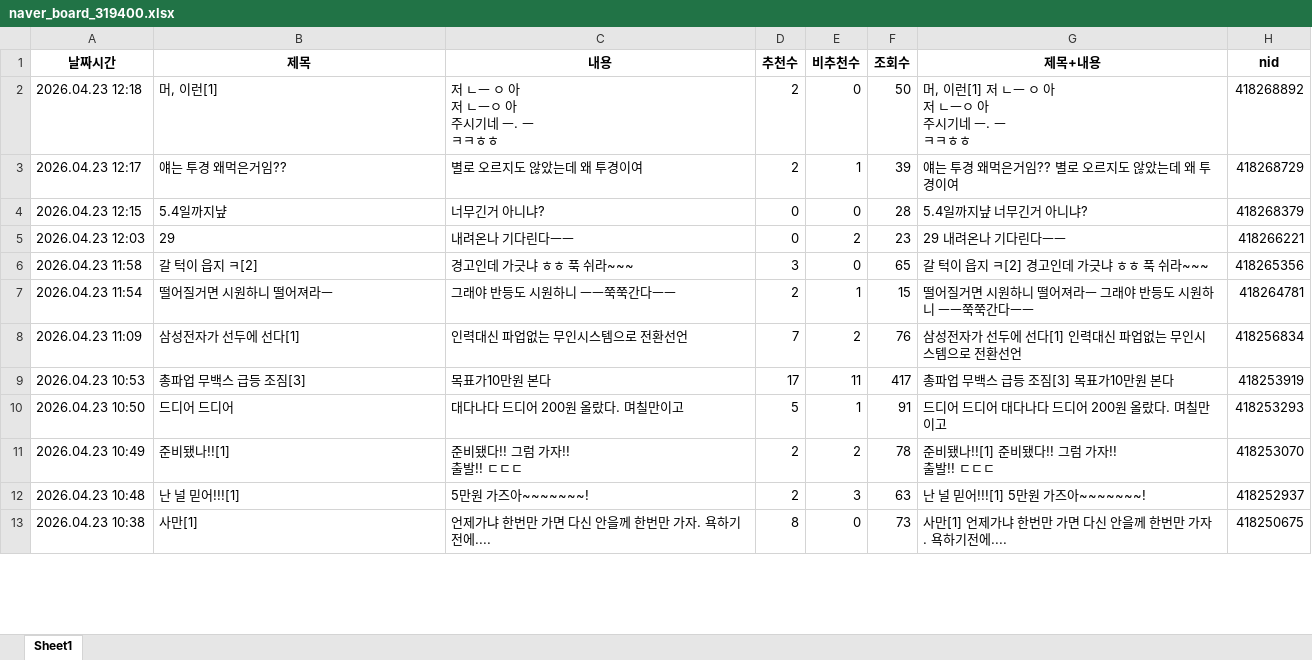
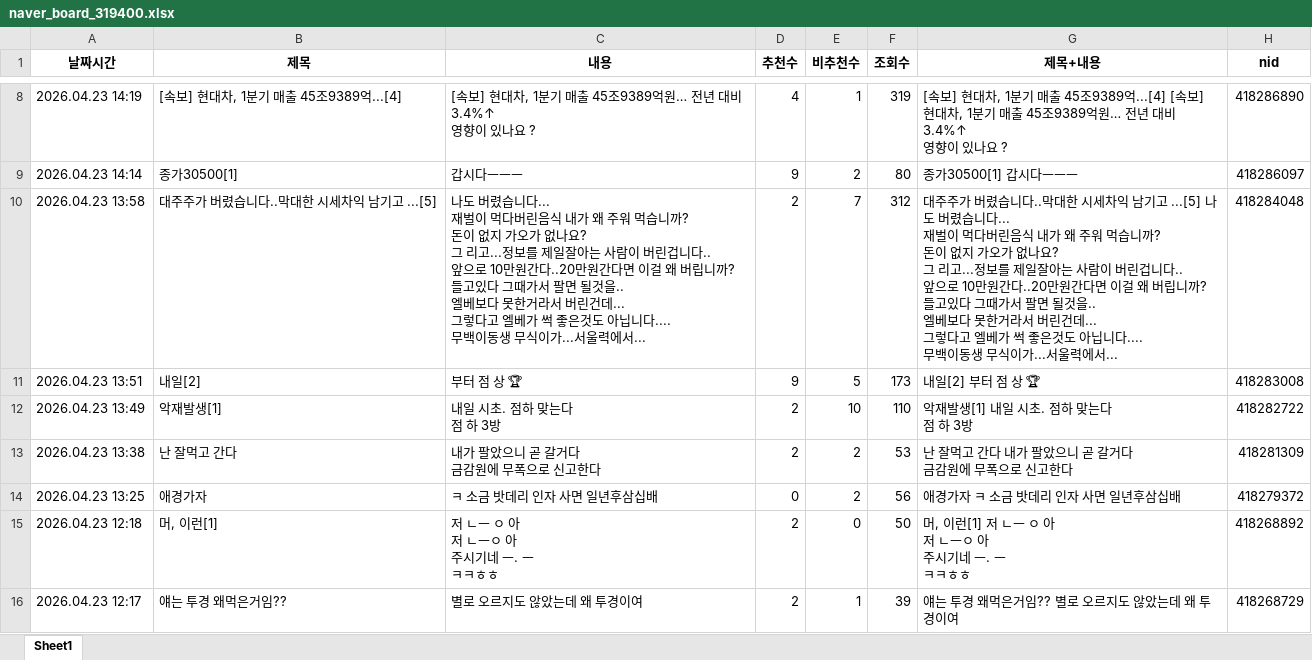
Before and after one commit to MoonGyo187/stock-crawling_-, an Excel workbook: data/naver_board_319400.xlsx, sheet Sheet1, drawn as a sheet; only a part is shown, gaps mark what is left out; the shorter side is filled out with more unchanged rows; values as stored, in another font and other column widths than the file's, no borders; ↵ is a line break in a cell; the diff covers the shown part only; the diff names each change by its address in the sheet, - before the commit and + after, or states it on an @@ line.

```diff
--- a/data/naver_board_319400.xlsx (sheet Sheet1)
+++ b/data/naver_board_319400.xlsx (sheet Sheet1)
+row 8: 2026.04.23 14:19 | [속보] 현대차, 1분기 매출 45조9389억...[4] | [속보] 현대차, 1분기 매출 45조9389억원… 전년 대비 3.4%↑ ↵ 영향이 있나요 ? | 4 | 1 | 319 | [속보] 현대차, 1분기 매출 45조9389억...[4] [속보] 현대차, 1분기 매출 45조9389억원… 전년 대비 3.4%↑ ↵ 영향이 있나요 ? | 418286890
+row 9: 2026.04.23 14:14 | 종가30500[1] | 갑시다ㅡㅡㅡ | 9 | 2 | 80 | 종가30500[1] 갑시다ㅡㅡㅡ | 418286097
+row 10: 2026.04.23 13:58 | 대주주가 버렸습니다..막대한 시세차익 남기고 ...[5] | 나도 버렸습니다... ↵ 재벌이 먹다버린음식 내가 왜 주워 먹습니까? ↵ 돈이 없지 가오가 없나요? ↵ 그 리고...정보를 제일잘아는 사람이 버린겁니다.. ↵ 앞으로 10만원간다..20만원간다면 이걸 왜 버립니까? ↵ 들고있다 그때가서 팔면 될것을.. ↵ 엘베보다 못한거라서 버린건데... ↵ 그렇다고 엘베가 썩 좋은것도 아닙니다.... ↵ 무백이동생 무식이가...서울력에서... | 2 | 7 | 312 | 대주주가 버렸습니다..막대한 시세차익 남기고 ...[5] 나도 버렸습니다... ↵ 재벌이 먹다버린음식 내가 왜 주워 먹습니까? ↵ 돈이 없지 가오가 없나요? ↵ 그 리고...정보를 제일잘아는 사람이 버린겁니다.. ↵ 앞으로 10만원간다..20만원간다면 이걸 왜 버립니까? ↵ 들고있다 그때가서 팔면 될것을.. ↵ 엘베보다 못한거라서 버린건데... ↵ 그렇다고 엘베가 썩 좋은것도 아닙니다.... ↵ 무백이동생 무식이가...서울력에서... | 418284048
+row 11: 2026.04.23 13:51 | 내일[2] | 부터 점 상 🏆 | 9 | 5 | 173 | 내일[2] 부터 점 상 🏆 | 418283008
+row 12: 2026.04.23 13:49 | 악재발생[1] | 내일 시초. 점하 맞는다 ↵ 점 하 3방 | 2 | 10 | 110 | 악재발생[1] 내일 시초. 점하 맞는다 ↵ 점 하 3방 | 418282722
+row 13: 2026.04.23 13:38 | 난 잘먹고 간다 | 내가 팔았으니 곧 갈거다 ↵ 금감원에 무폭으로 신고한다 | 2 | 2 | 53 | 난 잘먹고 간다 내가 팔았으니 곧 갈거다 ↵ 금감원에 무폭으로 신고한다 | 418281309
+row 14: 2026.04.23 13:25 | 애경가자 | ㅋ 소금 밧데리 인자 사면 일년후삼십배 | 0 | 2 | 56 | 애경가자 ㅋ 소금 밧데리 인자 사면 일년후삼십배 | 418279372
```
Also changed, not shown: 6 added rows and 92 moved rows elsewhere in this sheet, data/naver_board_006800.xlsx, data/naver_board_032820.xlsx, 2 other files.
